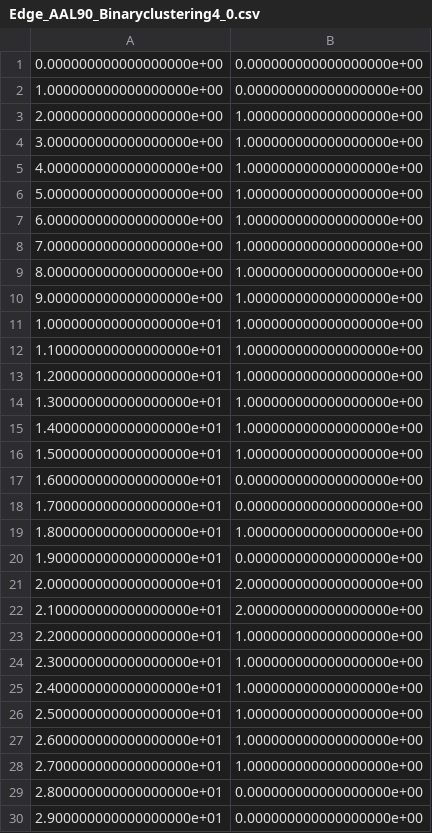
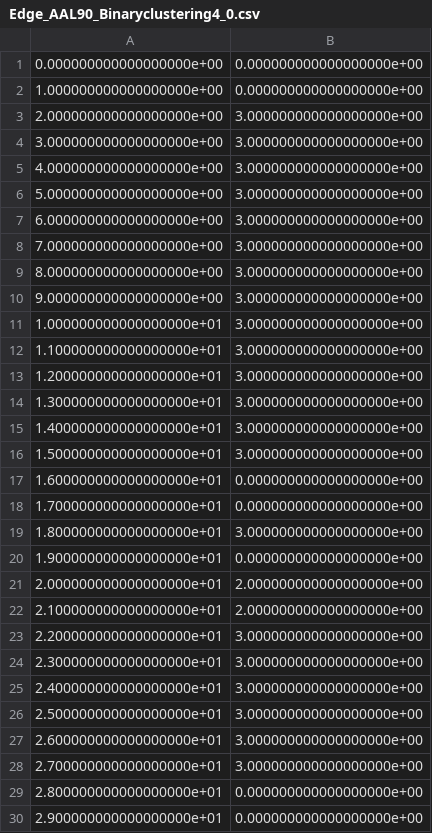
Before and after one commit to qc-lab/QHyper, a CSV file: demo/demo_output/Edge_AAL90_Binaryclustering4_0.csv, drawn as a sheet; only a part is shown; the diff covers the shown part only.

```diff
--- a/demo/demo_output/Edge_AAL90_Binaryclustering4_0.csv
+++ b/demo/demo_output/Edge_AAL90_Binaryclustering4_0.csv
@@ -2,19 +2,19 @@
 1.000000000000000000e+00,0.000000000000000000e+00
-2.000000000000000000e+00,1.000000000000000000e+00
-3.000000000000000000e+00,1.000000000000000000e+00
-4.000000000000000000e+00,1.000000000000000000e+00
-5.000000000000000000e+00,1.000000000000000000e+00
-6.000000000000000000e+00,1.000000000000000000e+00
-7.000000000000000000e+00,1.000000000000000000e+00
-8.000000000000000000e+00,1.000000000000000000e+00
-9.000000000000000000e+00,1.000000000000000000e+00
-1.000000000000000000e+01,1.000000000000000000e+00
-1.100000000000000000e+01,1.000000000000000000e+00
-1.200000000000000000e+01,1.000000000000000000e+00
-1.300000000000000000e+01,1.000000000000000000e+00
-1.400000000000000000e+01,1.000000000000000000e+00
-1.500000000000000000e+01,1.000000000000000000e+00
+2.000000000000000000e+00,3.000000000000000000e+00
+3.000000000000000000e+00,3.000000000000000000e+00
+4.000000000000000000e+00,3.000000000000000000e+00
+5.000000000000000000e+00,3.000000000000000000e+00
+6.000000000000000000e+00,3.000000000000000000e+00
+7.000000000000000000e+00,3.000000000000000000e+00
+8.000000000000000000e+00,3.000000000000000000e+00
+9.000000000000000000e+00,3.000000000000000000e+00
+1.000000000000000000e+01,3.000000000000000000e+00
+1.100000000000000000e+01,3.000000000000000000e+00
+1.200000000000000000e+01,3.000000000000000000e+00
+1.300000000000000000e+01,3.000000000000000000e+00
+1.400000000000000000e+01,3.000000000000000000e+00
+1.500000000000000000e+01,3.000000000000000000e+00
 1.600000000000000000e+01,0.000000000000000000e+00
 1.700000000000000000e+01,0.000000000000000000e+00
-1.800000000000000000e+01,1.000000000000000000e+00
+1.800000000000000000e+01,3.000000000000000000e+00
 1.900000000000000000e+01,0.000000000000000000e+00
@@ -22,8 +22,8 @@
 2.100000000000000000e+01,2.000000000000000000e+00
-2.200000000000000000e+01,1.000000000000000000e+00
-2.300000000000000000e+01,1.000000000000000000e+00
-2.400000000000000000e+01,1.000000000000000000e+00
-2.500000000000000000e+01,1.000000000000000000e+00
-2.600000000000000000e+01,1.000000000000000000e+00
-2.700000000000000000e+01,1.000000000000000000e+00
+2.200000000000000000e+01,3.000000000000000000e+00
+2.300000000000000000e+01,3.000000000000000000e+00
+2.400000000000000000e+01,3.000000000000000000e+00
+2.500000000000000000e+01,3.000000000000000000e+00
+2.600000000000000000e+01,3.000000000000000000e+00
+2.700000000000000000e+01,3.000000000000000000e+00
 2.800000000000000000e+01,0.000000000000000000e+00
```
Also changed, not shown: 30 edited cells elsewhere in this file, demo/demo_output/Edge_AAL90_Binary_N4runs.csv, demo/demo_output/Edge_AAL90_Binaryclustering4_2.csv, 10 other files.
